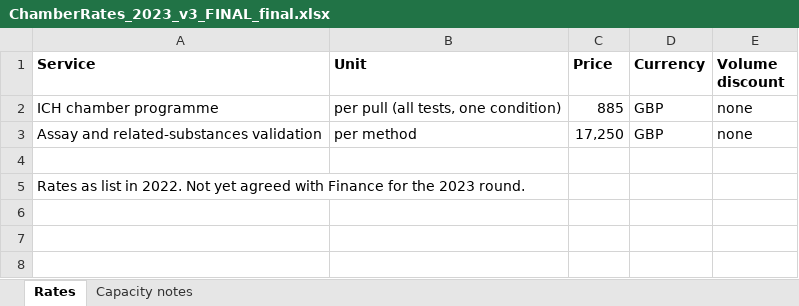
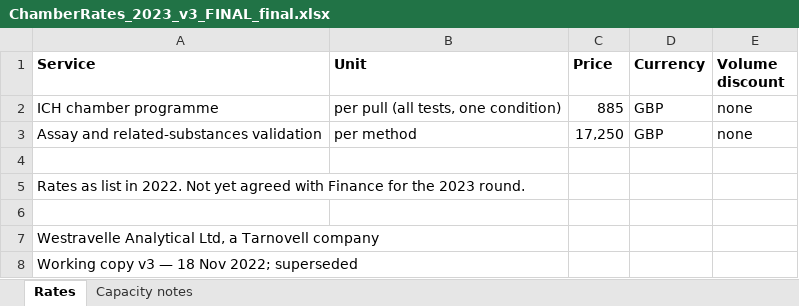
Before and after one commit to 60xAI/portco-mock-dataset, an Excel workbook: output/archive/Archive/Users/garethb_old_laptop/Commercial/Chamber_Capacity/ChamberRates_2023_v3_FINAL_final.xlsx, sheet Rates, drawn as a sheet; values as stored, in another font and other column widths than the file's, no borders; the diff names each change by its address in the sheet, - before the commit and + after, or states it on an @@ line.

```diff
--- a/output/archive/Archive/Users/garethb_old_laptop/Commercial/Chamber_Capacity/ChamberRates_2023_v3_FINAL_final.xlsx (sheet Rates)
+++ b/output/archive/Archive/Users/garethb_old_laptop/Commercial/Chamber_Capacity/ChamberRates_2023_v3_FINAL_final.xlsx (sheet Rates)
+row 6: (empty)
+row 7: Westravelle Analytical Ltd, a Tarnovell company
+row 8: Working copy v3 — 18 Nov 2022; superseded
```
Also changed, not shown: sheet Capacity notes, 1 other file.
